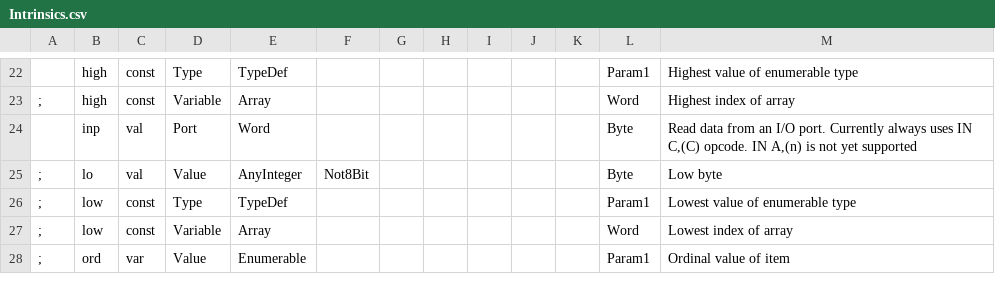
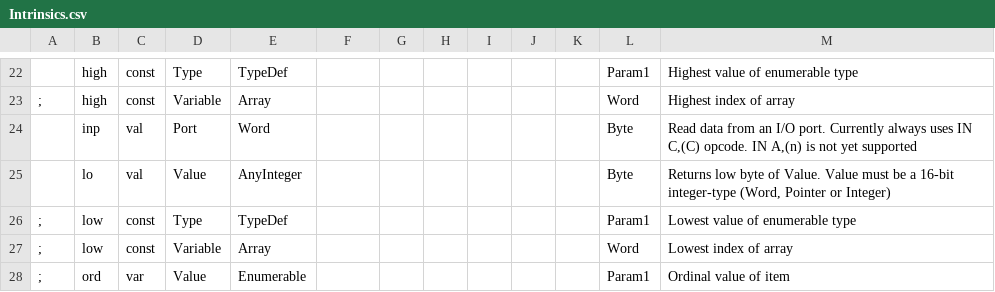
Before and after one commit to Bread80/Quiche, a CSV file: Data/Intrinsics.csv, drawn as a sheet; only a part is shown, gaps mark what is left out.

```diff
--- a/Data/Intrinsics.csv
+++ b/Data/Intrinsics.csv
@@ -24,3 +24,3 @@
 ,inp,val,Port,Word,,,,,,,Byte,"Read data from an I/O port. Currently always uses IN C,(C) opcode. IN A,(n) is not yet supported"
-;,lo,val,Value,AnyInteger,Not8Bit,,,,,,Byte,Low byte
+,lo,val,Value,AnyInteger,,,,,,,Byte,"Returns low byte of Value. Value must be a 16-bit integer-type (Word, Pointer or Integer)"
 ;,low,const,Type,TypeDef,,,,,,,Param1,Lowest value of enumerable type
```
Also changed, not shown: Data/OperatorsNG.csv, Data/PrimitivesNG.csv, 3 other files.
